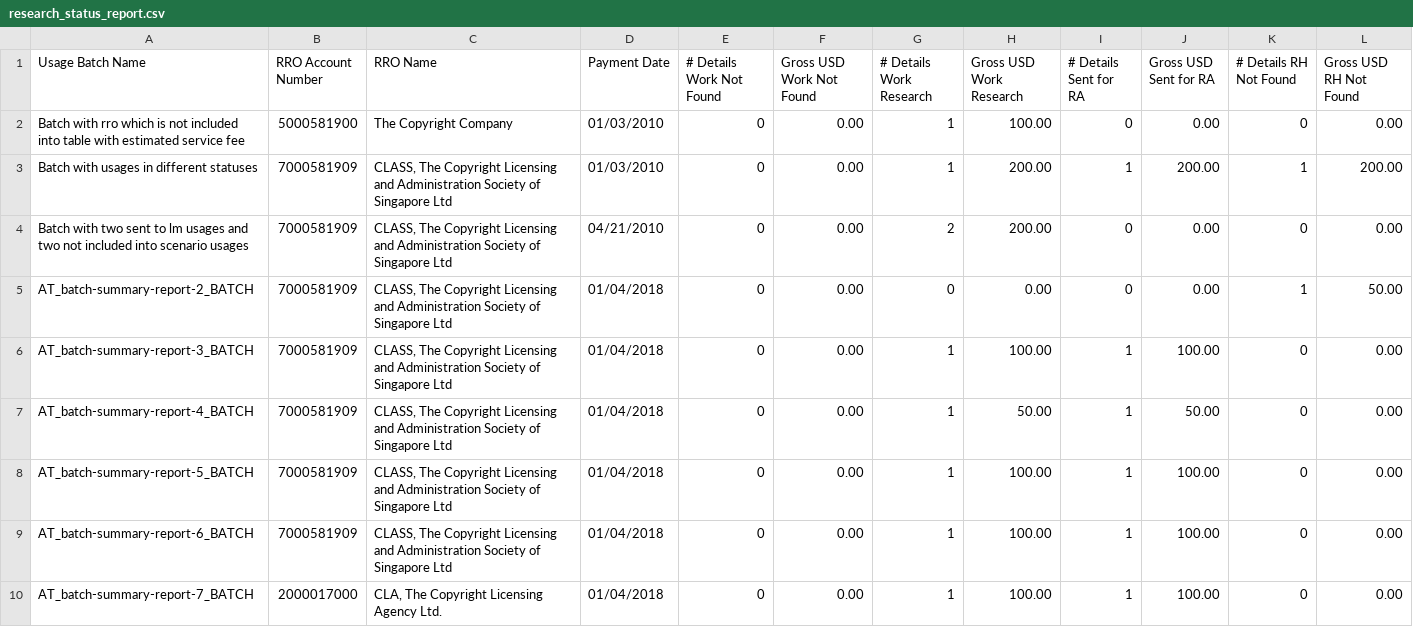
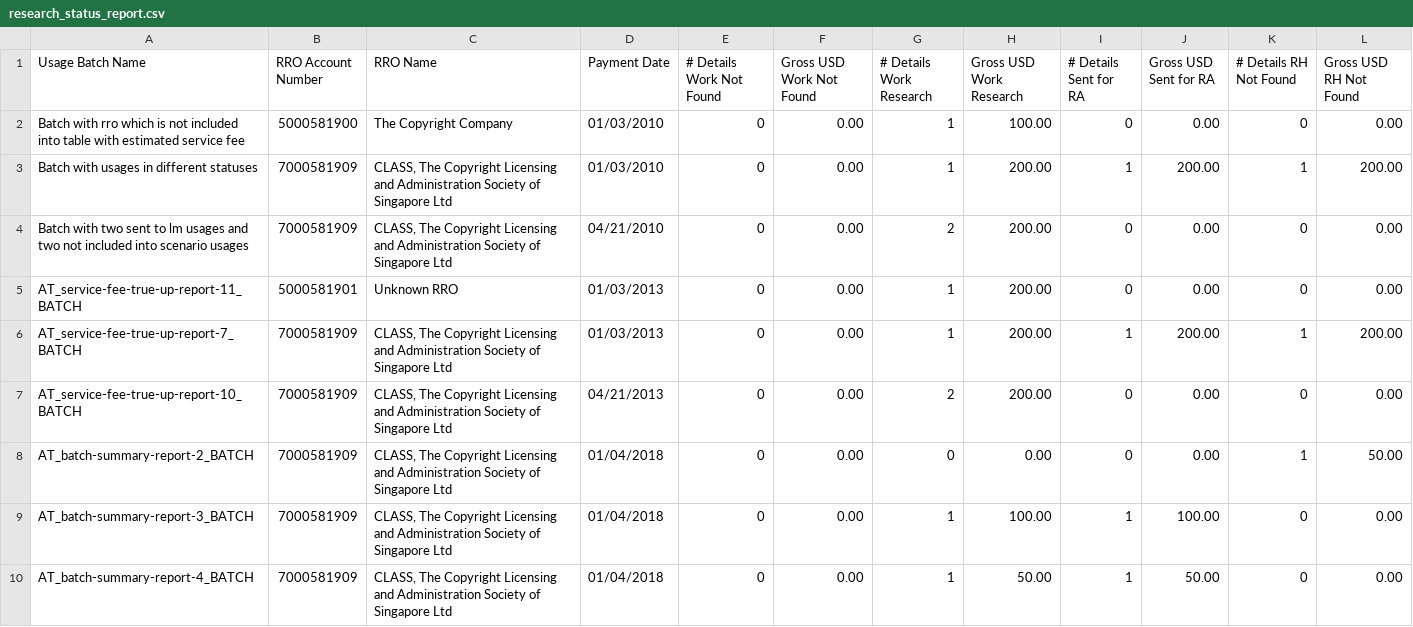
Before and after one commit to Dzmitry-Basiachenka/dist-foreign-aliakh, a CSV file: dist-foreign-repository/src/testInteg/resources/com/copyright/rup/dist/foreign/repository/impl/csv/research_status_report.csv, drawn as a sheet; only a part is shown; the shorter side is filled out with more unchanged rows.

```diff
--- a/dist-foreign-repository/src/testInteg/resources/com/copyright/rup/dist/foreign/repository/impl/csv/research_status_report.csv
+++ b/dist-foreign-repository/src/testInteg/resources/com/copyright/rup/dist/foreign/repository/impl/csv/research_status_report.csv
@@ -4,2 +4,5 @@ Batch with usages in different statuses,7000581909,"CLASS, The Copyright Licensi
 Batch with two sent to lm usages and two not included into scenario usages,7000581909,"CLASS, The Copyright Licensing and Administration Society of Singapore Ltd",04/21/2010,0,0.00,2,200.00,0,0.00,0,0.00
+AT_service-fee-true-up-report-11_BATCH,5000581901,Unknown RRO,01/03/2013,0,0.00,1,200.00,0,0.00,0,0.00
+AT_service-fee-true-up-report-7_BATCH,7000581909,"CLASS, The Copyright Licensing and Administration Society of Singapore Ltd",01/03/2013,0,0.00,1,200.00,1,200.00,1,200.00
+AT_service-fee-true-up-report-10_BATCH,7000581909,"CLASS, The Copyright Licensing and Administration Society of Singapore Ltd",04/21/2013,0,0.00,2,200.00,0,0.00,0,0.00
 AT_batch-summary-report-2_BATCH,7000581909,"CLASS, The Copyright Licensing and Administration Society of Singapore Ltd",01/04/2018,0,0.00,0,0.00,0,0.00,1,50.00
```
Also changed, not shown: dist-foreign-repository/src/testInteg/resources/com/copyright/rup/dist/foreign/repository/impl/csv/batch_summary_report.csv, 4 other files.
